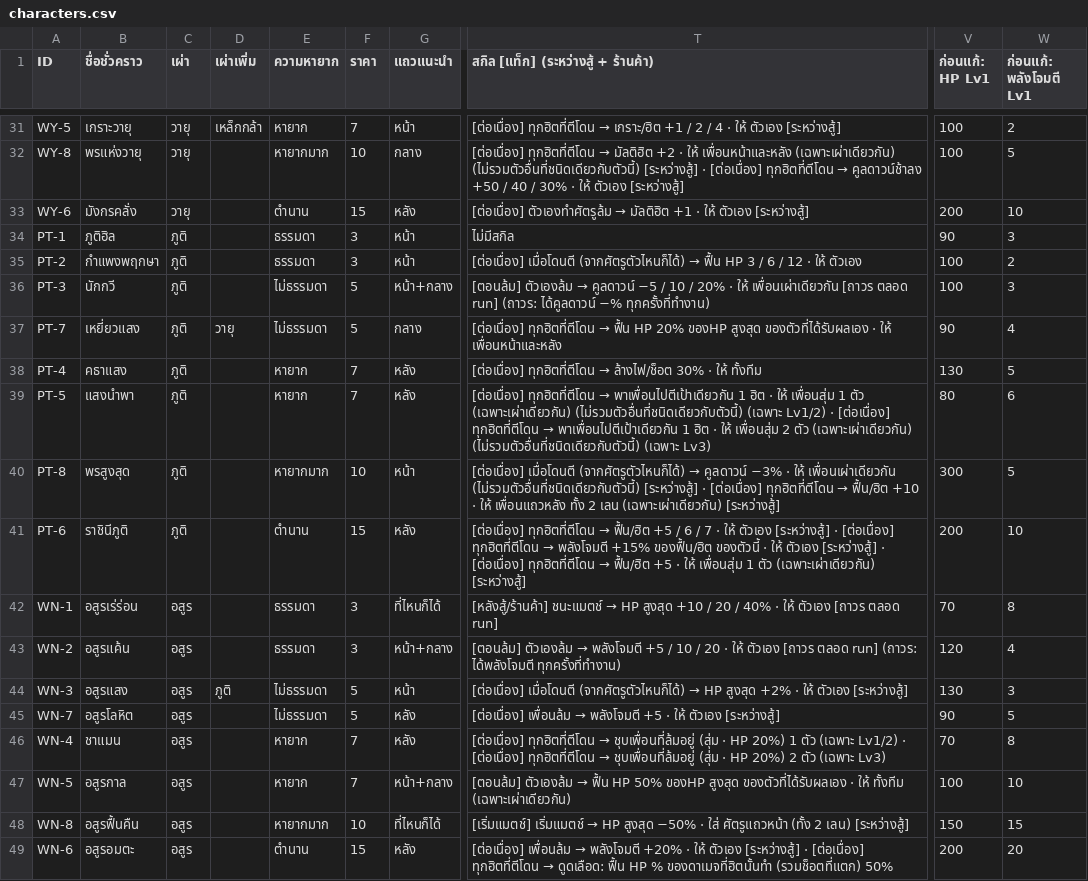
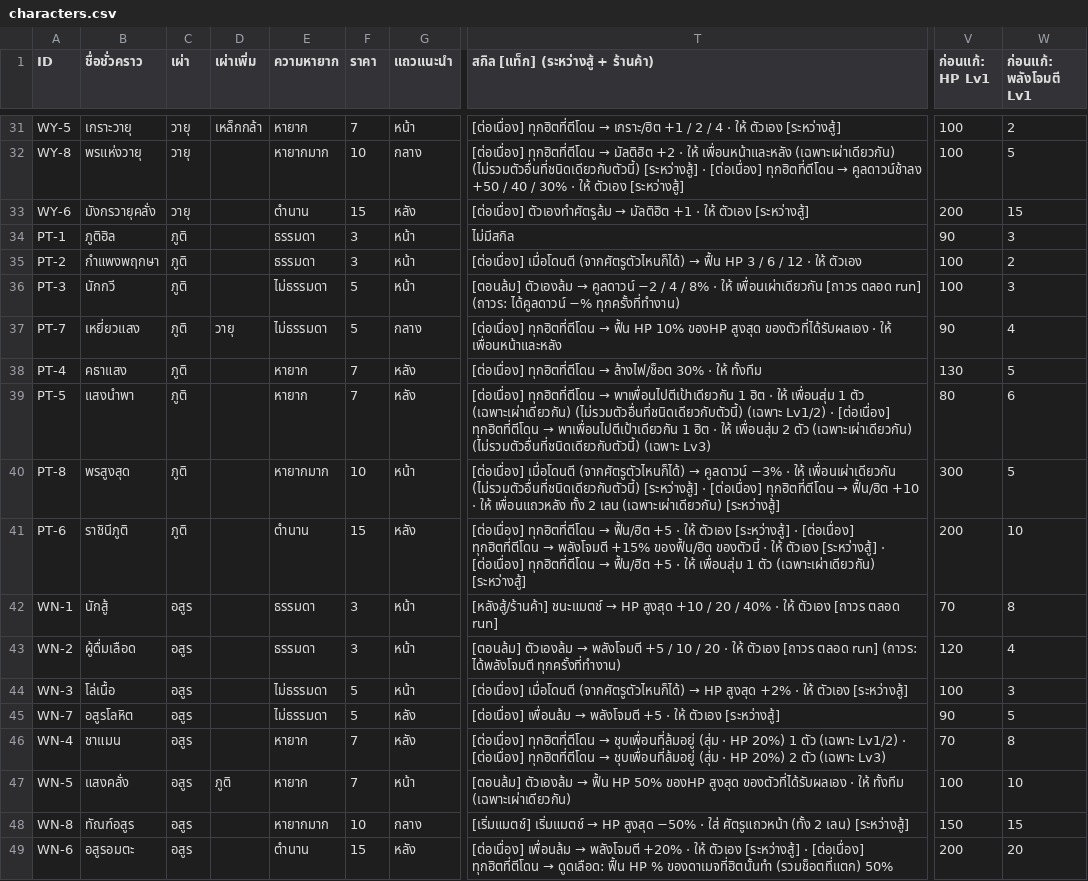
Before and after one commit to nuttratts-code/automon-arena, a CSV file: claude/characters.csv, drawn as a sheet; only a part is shown, gaps mark what is left out; the diff covers the shown part only; the diff names each change by its address in the sheet, - before the commit and + after, or states it on an @@ line.

```diff
--- a/claude/characters.csv
+++ b/claude/characters.csv
-B33 (ชื่อชั่วคราว): มังกรคลั่ง
+B33 (ชื่อชั่วคราว): มังกรวายุคลั่ง
-W33 (ก่อนแก้: พลังโจมตี Lv1): 10
+W33 (ก่อนแก้: พลังโจมตี Lv1): 15
-G36 (แถวแนะนำ): หน้า+กลาง
+G36 (แถวแนะนำ): หน้า
-T36: …→ คูลดาวน์ −5 / 10 / 20% · ให้…
+T36: …→ คูลดาวน์ −2 / 4 / 8% · ให้…
-T37: …ฟื้น HP 20% ของHP สูงสุด…
+T37: …ฟื้น HP 10% ของHP สูงสุด…
-T41: …ฟื้น/ฮิต +5 / 6 / 7 · ให้…
+T41: …ฟื้น/ฮิต +5 · ให้…
-B42 (ชื่อชั่วคราว): อสูรเร่ร่อน
+B42 (ชื่อชั่วคราว): นักสู้
-G42 (แถวแนะนำ): ที่ไหนก็ได้
+G42 (แถวแนะนำ): หน้า
-B43 (ชื่อชั่วคราว): อสูรแค้น
+B43 (ชื่อชั่วคราว): ผู้ดื่มเลือด
-G43 (แถวแนะนำ): หน้า+กลาง
+G43 (แถวแนะนำ): หน้า
-B44 (ชื่อชั่วคราว): อสูรแสง
+B44 (ชื่อชั่วคราว): โล่เนื้อ
-D44 (เผ่าเพิ่ม): ภูติ
+D44 (เผ่าเพิ่ม): (empty)
-V44 (ก่อนแก้: HP Lv1): 130
+V44 (ก่อนแก้: HP Lv1): 100
-B47 (ชื่อชั่วคราว): อสูรกาล
+B47 (ชื่อชั่วคราว): แสงคลั่ง
-D47 (เผ่าเพิ่ม): (empty)
+D47 (เผ่าเพิ่ม): ภูติ
-G47 (แถวแนะนำ): หน้า+กลาง
+G47 (แถวแนะนำ): หน้า
-B48 (ชื่อชั่วคราว): อสูรฟื้นคืน
+B48 (ชื่อชั่วคราว): ทัณฑ์อสูร
-G48 (แถวแนะนำ): ที่ไหนก็ได้
+G48 (แถวแนะนำ): กลาง
```
Also changed, not shown: 55 edited cells elsewhere in this file, 1 other file.
